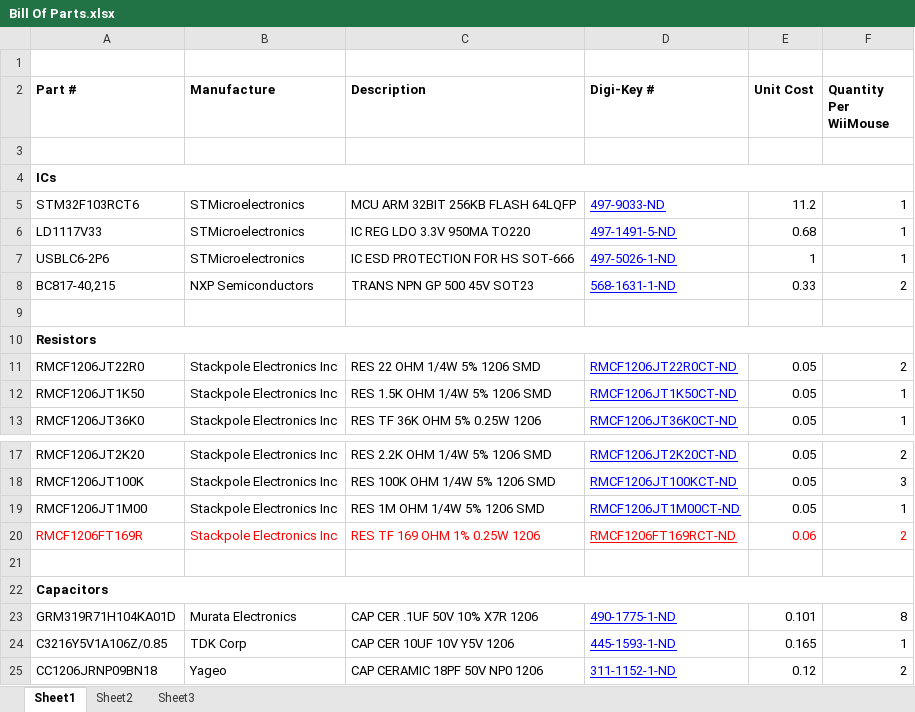
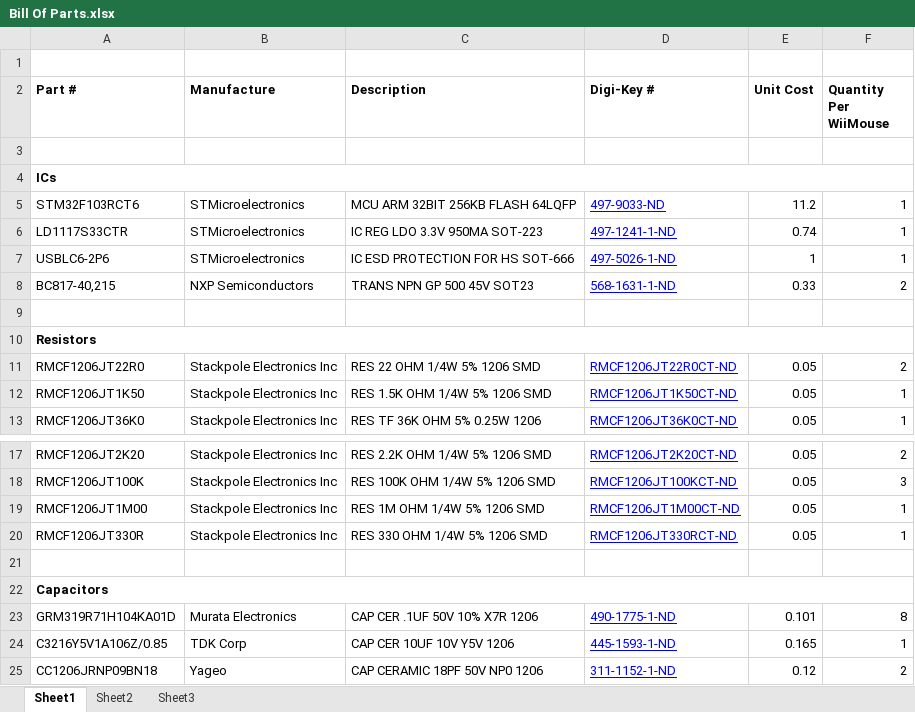
Before and after one commit to t0mac0/wiimouse, an Excel workbook: pcb/Bill Of Parts.xlsx, sheet Sheet1, drawn as a sheet; only a part is shown, gaps mark what is left out; values as stored, in another font and other column widths than the file's, no borders; removed rows and columns are numbered as before the commit, all else as after; the diff names each change by its address in the sheet, - before the commit and + after, or states it on an @@ line.

```diff
--- a/pcb/Bill Of Parts.xlsx (sheet Sheet1)
+++ b/pcb/Bill Of Parts.xlsx (sheet Sheet1)
-A6 (Part #): LD1117V33
+A6 (Part #): LD1117S33CTR
-C6 (Description): IC REG LDO 3.3V 950MA TO220
+C6 (Description): IC REG LDO 3.3V 950MA SOT-223
-D6 (Digi-Key #): 497-1491-5-ND
+D6 (Digi-Key #): 497-1241-1-ND
-E6 (Unit Cost): 0.68
+E6 (Unit Cost): 0.74
-row 20: RMCF1206FT169R | Stackpole Electronics Inc | RES TF 169 OHM 1% 0.25W 1206 | RMCF1206FT169RCT-ND | 0.06 | 2
+row 20: RMCF1206JT330R | Stackpole Electronics Inc | RES 330 OHM 1/4W 5% 1206 SMD | RMCF1206JT330RCT-ND | 0.05 | 1
```
Also changed, not shown: 5 other files.
